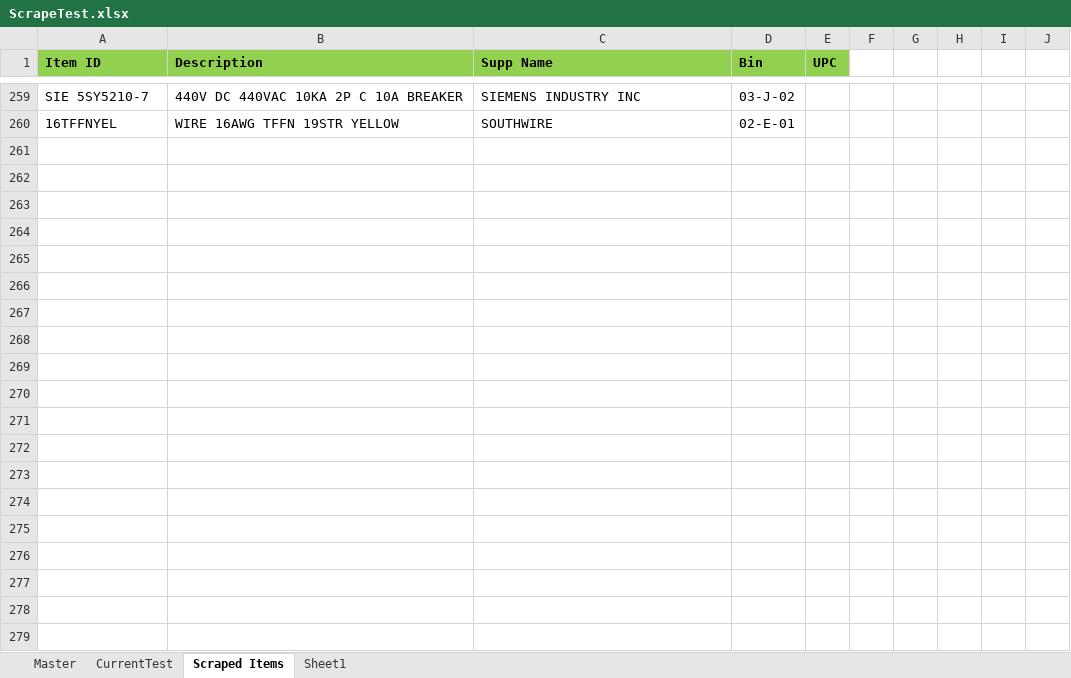
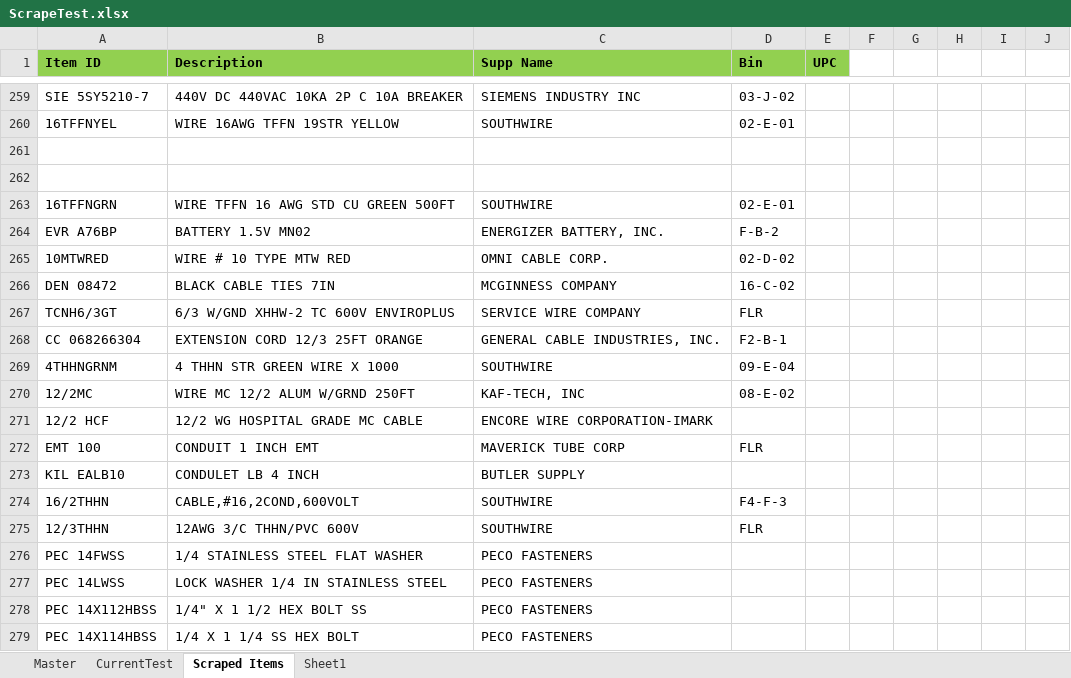
Before and after one commit to AEaker/UPCWebScraper, an Excel workbook: UPCScrape/ScrapeTest.xlsx, sheet Scraped Items, drawn as a sheet; only a part is shown, gaps mark what is left out; values as stored, in another font and other column widths than the file's, no borders; the diff covers the shown part only; the diff names each change by its address in the sheet, - before the commit and + after, or states it on an @@ line.

```diff
--- a/UPCScrape/ScrapeTest.xlsx (sheet Scraped Items)
+++ b/UPCScrape/ScrapeTest.xlsx (sheet Scraped Items)
+row 261: (empty)
+row 262: (empty)
+row 263: 16TFFNGRN | WIRE TFFN 16 AWG STD CU GREEN 500FT | SOUTHWIRE | 02-E-01
+row 264: EVR A76BP | BATTERY 1.5V MN02 | ENERGIZER BATTERY, INC. | F-B-2
+row 265: 10MTWRED | WIRE # 10 TYPE MTW RED | OMNI CABLE CORP. | 02-D-02
+row 266: DEN 08472 | BLACK CABLE TIES 7IN | MCGINNESS COMPANY | 16-C-02
+row 267: TCNH6/3GT | 6/3 W/GND XHHW-2 TC 600V ENVIROPLUS | SERVICE WIRE COMPANY | FLR
+row 268: CC 068266304 | EXTENSION CORD 12/3 25FT ORANGE | GENERAL CABLE INDUSTRIES, INC. | F2-B-1
+row 269: 4THHNGRNM | 4 THHN STR GREEN WIRE X 1000 | SOUTHWIRE | 09-E-04
+row 270: 12/2MC | WIRE MC 12/2 ALUM W/GRND 250FT | KAF-TECH, INC | 08-E-02
+row 271: 12/2 HCF | 12/2 WG HOSPITAL GRADE MC CABLE | ENCORE WIRE CORPORATION-IMARK
+row 272: EMT 100 | CONDUIT 1 INCH EMT | MAVERICK TUBE CORP | FLR
+row 273: KIL EALB10 | CONDULET LB 4 INCH | BUTLER SUPPLY
+row 274: 16/2THHN | CABLE,#16,2COND,600VOLT | SOUTHWIRE | F4-F-3
+row 275: 12/3THHN | 12AWG 3/C THHN/PVC 600V | SOUTHWIRE | FLR
+row 276: PEC 14FWSS | 1/4 STAINLESS STEEL FLAT WASHER | PECO FASTENERS
+row 277: PEC 14LWSS | LOCK WASHER 1/4 IN STAINLESS STEEL | PECO FASTENERS
+row 278: PEC 14X112HBSS | 1/4" X 1 1/2 HEX BOLT SS | PECO FASTENERS
+row 279: PEC 14X114HBSS | 1/4 X 1 1/4 SS HEX BOLT | PECO FASTENERS
```
Also changed, not shown: 234 added rows elsewhere in this sheet, sheet CurrentTest, sheet Master, 18 other files.
